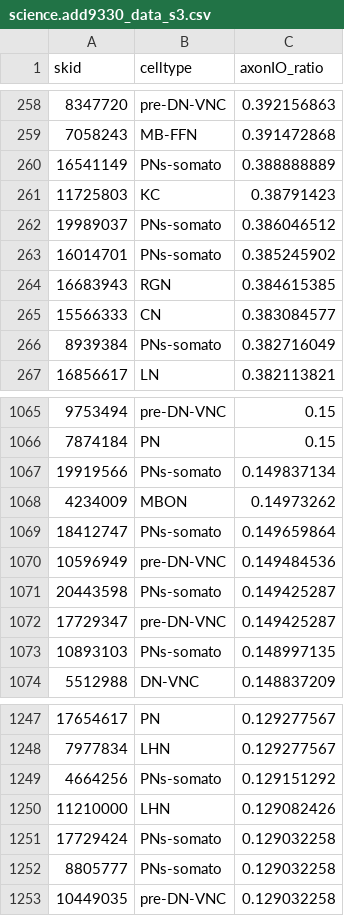
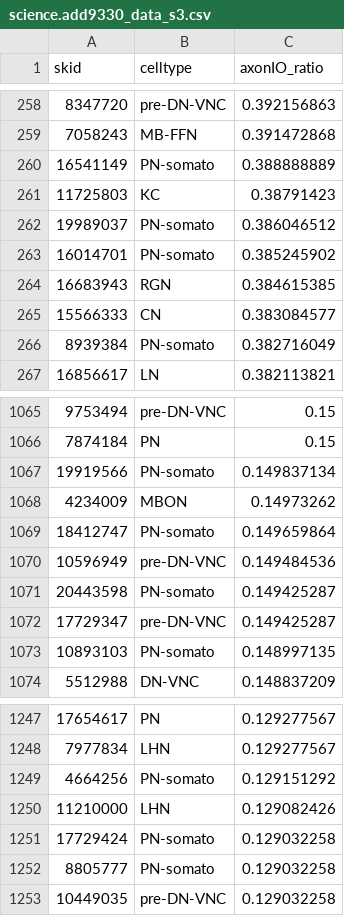
Before and after one commit to bairesearch/LocalConnectome, a CSV file: datasetsLDC/neuronTypeCreation/INDEXED_CSV_DATABASE_LDC_NEURON_TYPES_REFORMATwithSremoved/science.add9330_data_s3.csv, drawn as a sheet; only a part is shown, gaps mark what is left out; the diff covers the shown part only.

```diff
--- a/datasetsLDC/neuronTypeCreation/INDEXED_CSV_DATABASE_LDC_NEURON_TYPES_REFORMATwithSremoved/science.add9330_data_s3.csv
+++ b/datasetsLDC/neuronTypeCreation/INDEXED_CSV_DATABASE_LDC_NEURON_TYPES_REFORMATwithSremoved/science.add9330_data_s3.csv
@@ -259,9 +259,9 @@ skid,celltype,axonIO_ratio
 7058243,MB-FFN,0.391472868
-16541149,PNs-somato,0.388888889
+16541149,PN-somato,0.388888889
 11725803,KC,0.38791423
-19989037,PNs-somato,0.386046512
-16014701,PNs-somato,0.385245902
+19989037,PN-somato,0.386046512
+16014701,PN-somato,0.385245902
 16683943,RGN,0.384615385
 15566333,CN,0.383084577
-8939384,PNs-somato,0.382716049
+8939384,PN-somato,0.382716049
 16856617,LN,0.382113821
@@ -1066,9 +1066,9 @@ skid,celltype,axonIO_ratio
 7874184,PN,0.15
-19919566,PNs-somato,0.149837134
+19919566,PN-somato,0.149837134
 4234009,MBON,0.14973262
-18412747,PNs-somato,0.149659864
+18412747,PN-somato,0.149659864
 10596949,pre-DN-VNC,0.149484536
-20443598,PNs-somato,0.149425287
+20443598,PN-somato,0.149425287
 17729347,pre-DN-VNC,0.149425287
-10893103,PNs-somato,0.148997135
+10893103,PN-somato,0.148997135
 5512988,DN-VNC,0.148837209
@@ -1248,6 +1248,6 @@ skid,celltype,axonIO_ratio
 7977834,LHN,0.129277567
-4664256,PNs-somato,0.129151292
+4664256,PN-somato,0.129151292
 11210000,LHN,0.129082426
-17729424,PNs-somato,0.129032258
-8805777,PNs-somato,0.129032258
+17729424,PN-somato,0.129032258
+8805777,PN-somato,0.129032258
 10449035,pre-DN-VNC,0.129032258
```
Also changed, not shown: 135 edited cells elsewhere in this file, datasetsLDC/neuronTypeCreation/INDEXED_CSV_DATABASE_LDC_NEURON_TYPES_REFORMATwithSremoved/localConnectomeNeurons.csv, datasetsLDC/neuronTypeCreation/INDEXED_CSV_DATABASE_LDC_NEURON_TYPES_REFORMATwithSremoved/science.add9330_data_s4.csv, 17 other files.
